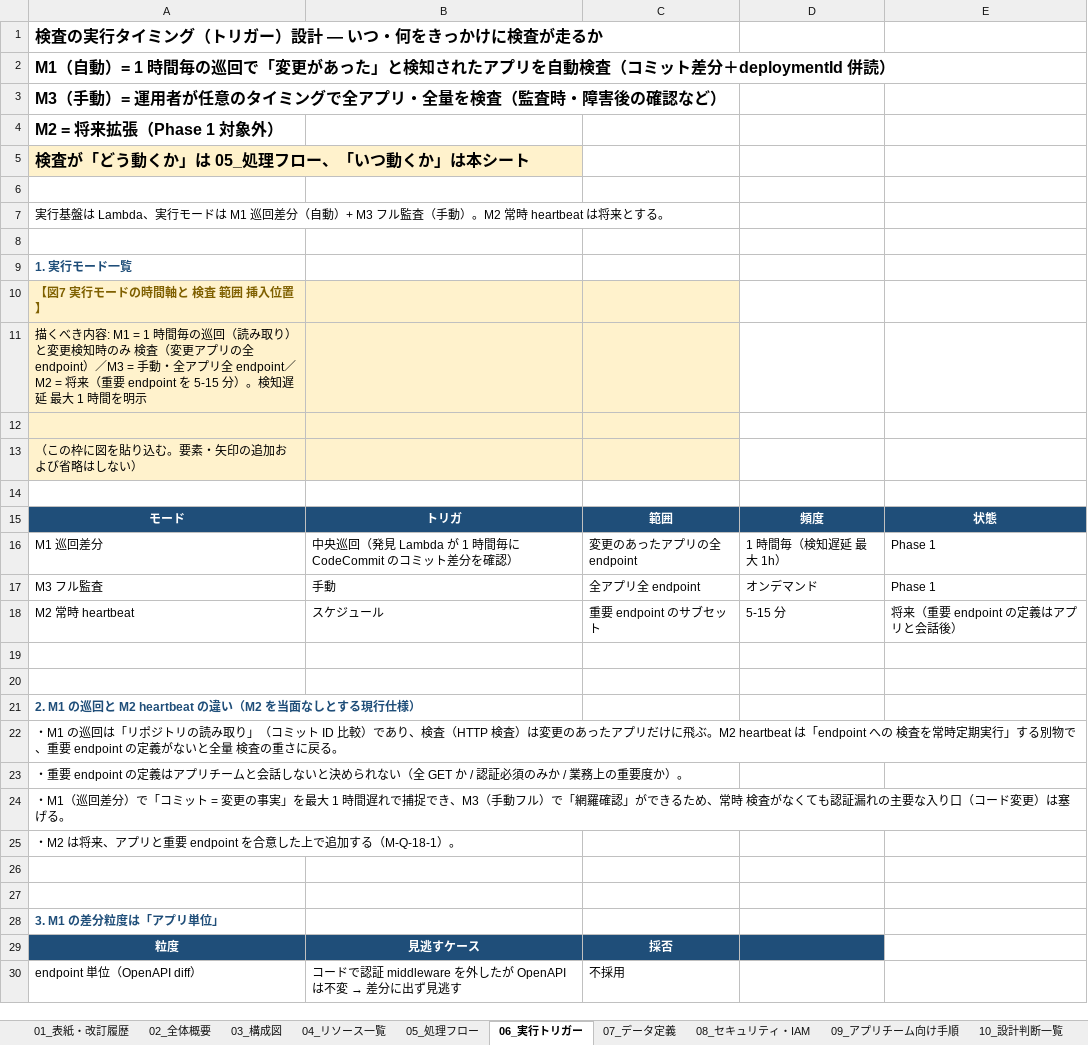
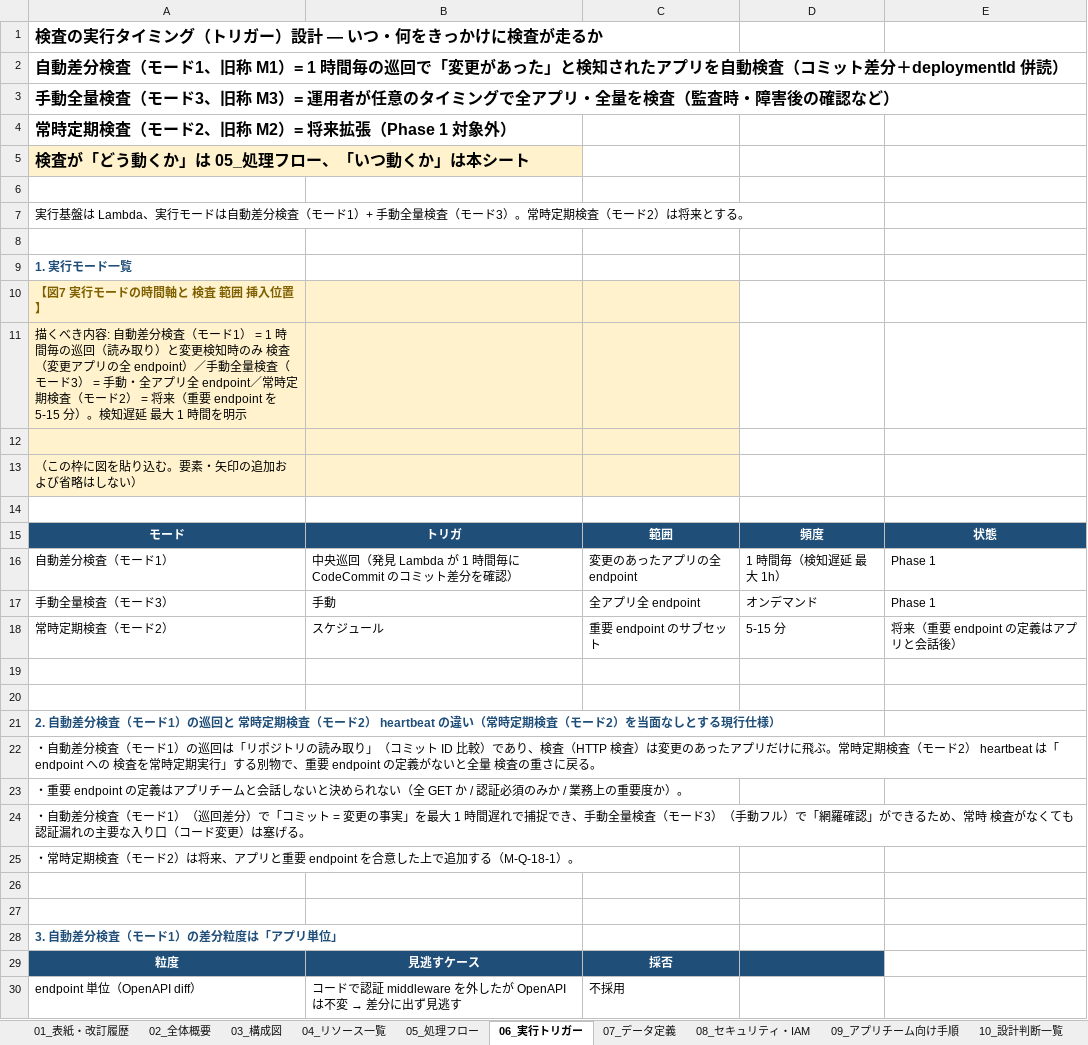
Before and after one commit to suepie/aws-atuh-poc, an Excel workbook: doc/excel/apipf.xlsx, sheet 06_実行トリガー, drawn as a sheet; only a part is shown; values as stored, in another font and other column widths than the file's, no borders; the diff covers the shown part only; the diff names each change by its address in the sheet, - before the commit and + after, or states it on an @@ line.

```diff
--- a/doc/excel/apipf.xlsx (sheet 06_実行トリガー)
+++ b/doc/excel/apipf.xlsx (sheet 06_実行トリガー)
-A2: M1（自動）= 1 時…
+A2: 自動差分検査（モード1、旧称 M1）= 1 時…
-A3: M3（手動）= 運用…
+A3: 手動全量検査（モード3、旧称 M3）= 運用…
-A4: M2 = 将来拡張（Phase 1 対象外）
+A4: 常時定期検査（モード2、旧称 M2）= 将来拡張（Phase 1 対象外）
-A7: …モードは M1 巡回差分（自動）+ M3 フル監査（手動）。M2 常時 heartbeat は将来と…
+A7: …モードは自動差分検査（モード1）+ 手動全量検査（モード3）。常時定期検査（モード2）は将来と…
-A11: …き内容: M1 = 1 時間毎の巡回（読み取り）と変更検知時のみ 検査（変更アプリの全 endpoint）／M3 = 手動・全アプリ全 endpoint／M2 = 将来（…
+A11: …き内容: 自動差分検査（モード1） = 1 時間毎の巡回（読み取り）と変更検知時のみ 検査（変更アプリの全 endpoint）／手動全量検査（モード3） = 手動・全アプリ全 endpoint／常時定期検査（モード2） = 将来（…
-A16: M1 巡回差分
+A16: 自動差分検査（モード1）
-A17: M3 フル監査
+A17: 手動全量検査（モード3）
-A18: M2 常時 heartbeat
+A18: 常時定期検査（モード2）
-A21: 2. M1 の巡回と M2 heartbeat の違い（M2 を当面な…
+A21: 2. 自動差分検査（モード1）の巡回と 常時定期検査（モード2） heartbeat の違い（常時定期検査（モード2）を当面な…
-A22: ・M1 の巡回は「リポジトリの読み取り」（コミット ID 比較）であり、検査（HTTP 検査）は変更のあったアプリだけに飛ぶ。M2 heartbeat は「endpoint…
+A22: ・自動差分検査（モード1）の巡回は「リポジトリの読み取り」（コミット ID 比較）であり、検査（HTTP 検査）は変更のあったアプリだけに飛ぶ。常時定期検査（モード2） heartbeat は「endpoint…
-A24: ・M1（巡回差分）で「コミット = 変更の事実」を最大 1 時間遅れで捕捉でき、M3（手動フ…
+A24: ・自動差分検査（モード1）（巡回差分）で「コミット = 変更の事実」を最大 1 時間遅れで捕捉でき、手動全量検査（モード3）（手動フ…
-A25: ・M2 は将来、…
+A25: ・常時定期検査（モード2）は将来、…
-A28: 3. M1 の差分粒度は「アプリ単位」
+A28: 3. 自動差分検査（モード1）の差分粒度は「アプリ単位」
```
Also changed, not shown: 14 edited cells elsewhere in this sheet, sheet 11_未決事項, sheet 14_WBS, sheet 05_処理フロー, sheet 02_全体概要, sheet 10_設計判断一覧, sheet 03_構成図, 9 more sheets, 14 other files.
